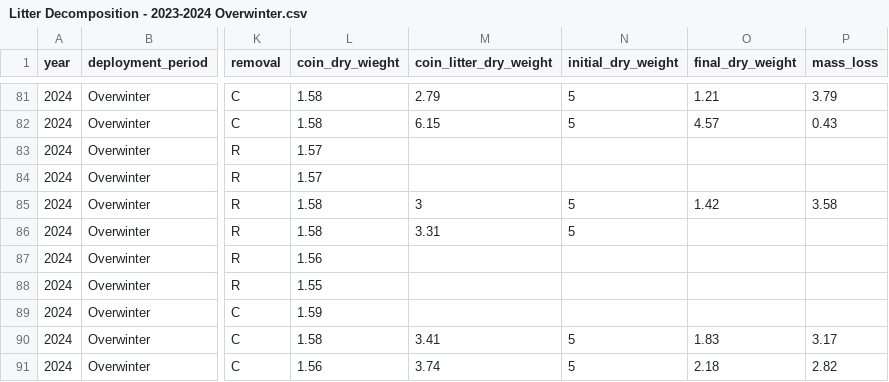
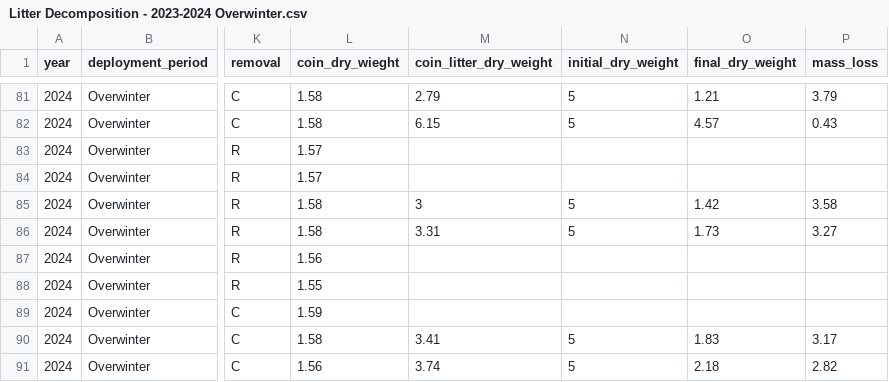
Before and after one commit to Jargrett/Castilleja, a CSV file: Data Analysis/RMBL/2024 Argrett/Litter Decomposition - 2023-2024 Overwinter.csv, drawn as a sheet; only a part is shown, gaps mark what is left out; the diff names each change by its address in the sheet, - before the commit and + after, or states it on an @@ line.

```diff
--- a/Data Analysis/RMBL/2024 Argrett/Litter Decomposition - 2023-2024 Overwinter.csv
+++ b/Data Analysis/RMBL/2024 Argrett/Litter Decomposition - 2023-2024 Overwinter.csv
-O86 (final_dry_weight): (empty)
+O86 (final_dry_weight): 1.73
-P86 (mass_loss): (empty)
+P86 (mass_loss): 3.27
```
Also changed, not shown: Data Analysis/Callie data/GP.csv, Data Analysis/Callie data/Georgia Parasites - Master.csv, 38 other files.
